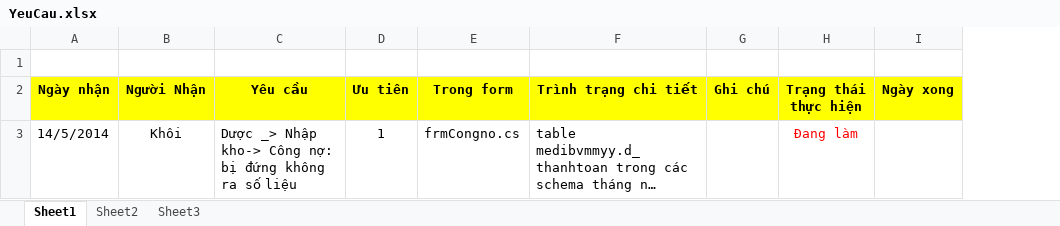
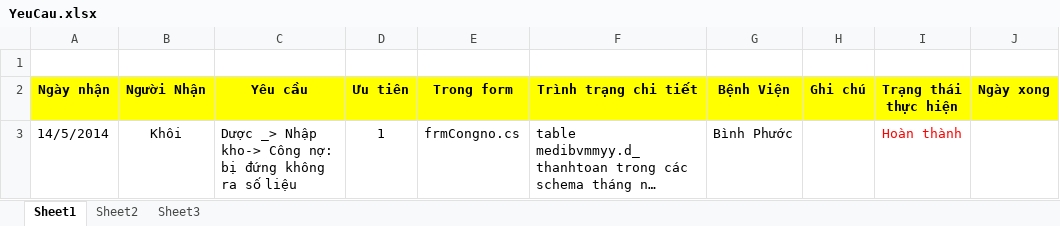
Before and after one commit to ngvankhoi/mdebv, an Excel workbook: Yeu Cau Xu ly/YeuCau.xlsx, sheet Sheet1, drawn as a sheet; long unchanged cells end in …; values as stored, in another font and other column widths than the file's, no borders; addresses are those after the commit; the diff names each change by its address in the sheet, - before the commit and + after, or states it on an @@ line.

```diff
--- a/Yeu Cau Xu ly/YeuCau.xlsx (sheet Sheet1)
+++ b/Yeu Cau Xu ly/YeuCau.xlsx (sheet Sheet1)
+column G (Bệnh Viện), row 3: Bình Phước
-I3 (Trạng thái thực hiện): Đang làm
+I3 (Trạng thái thực hiện): Hoàn thành
```
Also changed, not shown: 10 other files.
